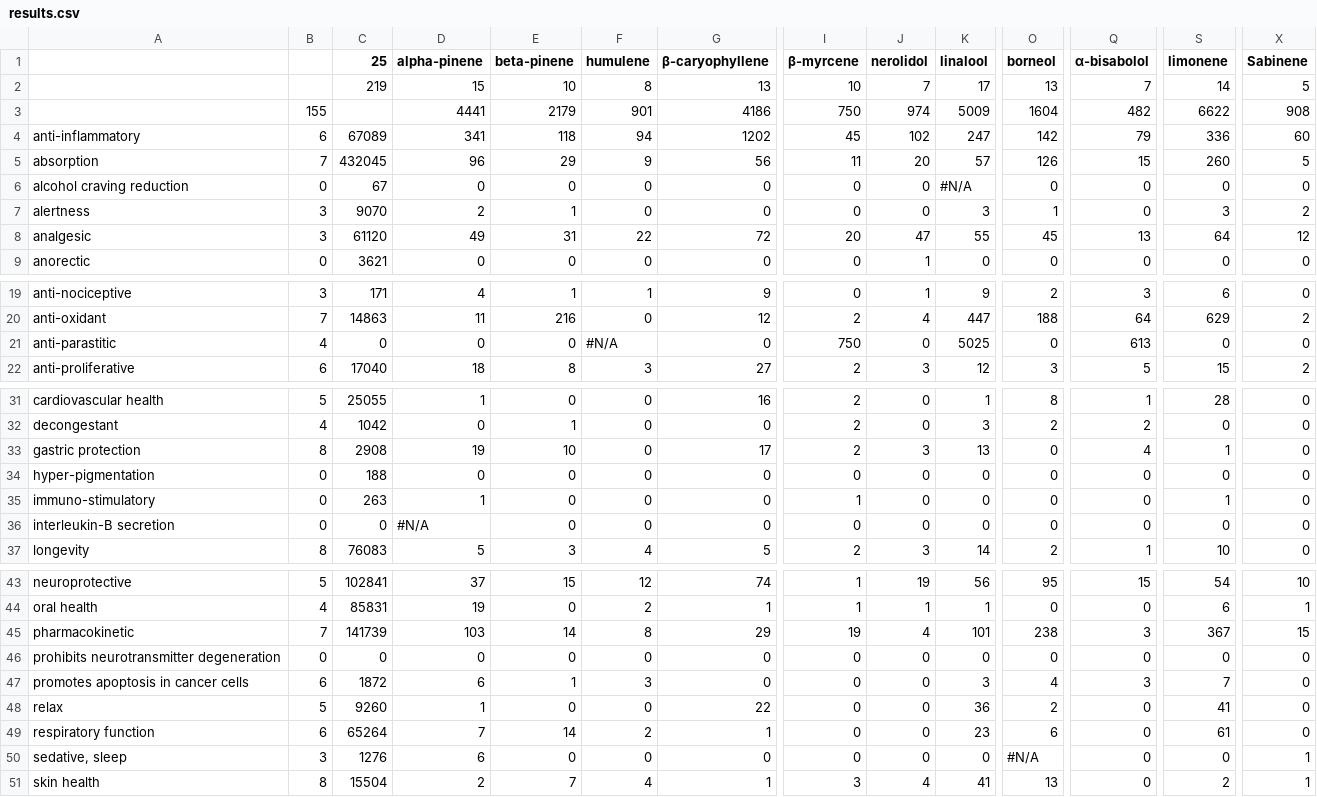
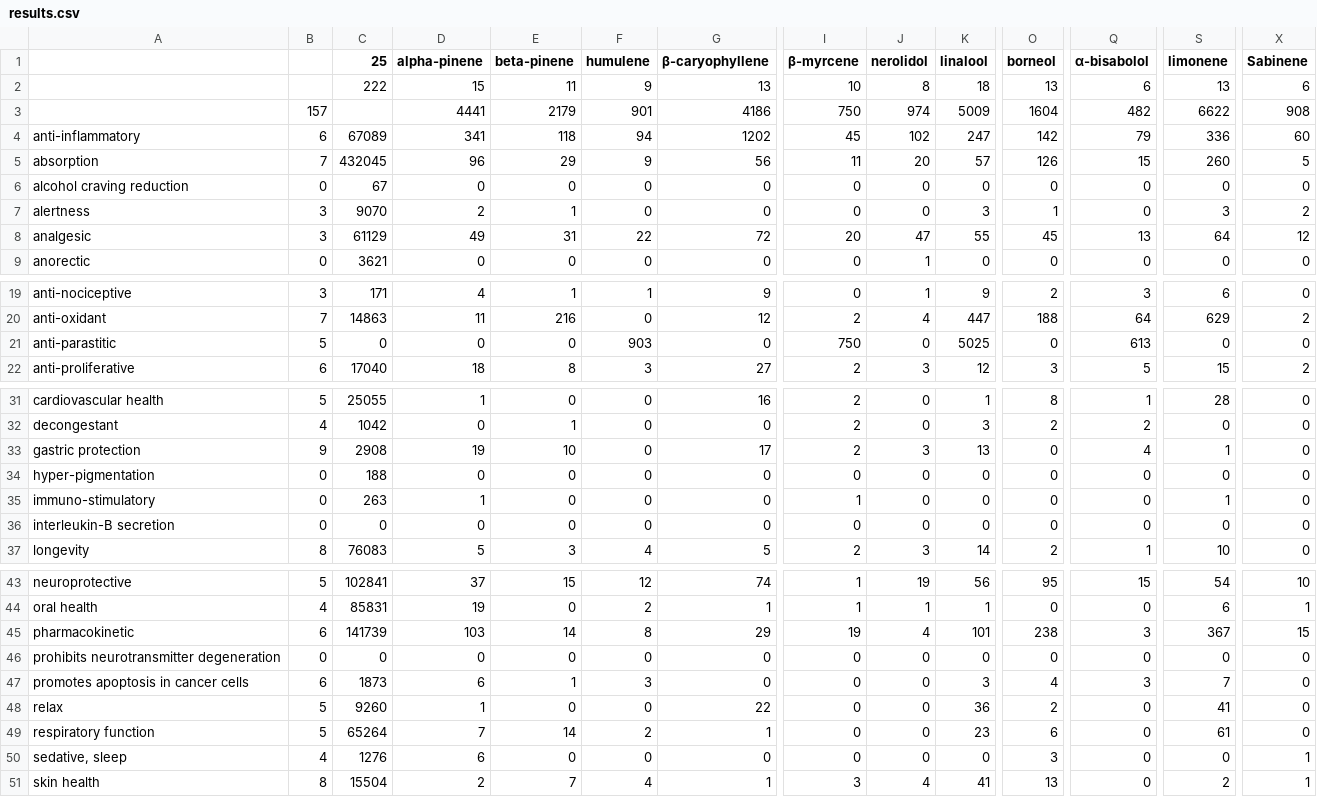
Before and after one commit to Terpedia/terpmed, a CSV file: data/results.csv, drawn as a sheet; only a part is shown, gaps mark what is left out; the diff covers the shown part only; the diff names each change by its address in the sheet, - before the commit and + after, or states it on an @@ line.

```diff
--- a/data/results.csv
+++ b/data/results.csv
-C2 (25): 219
+C2 (25): 222
-E2 (beta-pinene): 10
+E2 (beta-pinene): 11
-F2 (humulene): 8
+F2 (humulene): 9
-J2 (nerolidol): 7
+J2 (nerolidol): 8
-K2 (linalool): 17
+K2 (linalool): 18
-Q2 (α-bisabolol): 7
+Q2 (α-bisabolol): 6
-S2 (limonene): 14
+S2 (limonene): 13
-X2 (Sabinene): 5
+X2 (Sabinene): 6
-B3: 155
+B3: 157
-K6 (linalool): #N/A
+K6 (linalool): 0
-C8 (25): 61120
+C8 (25): 61129
-B21: 4
+B21: 5
-F21 (humulene): #N/A
+F21 (humulene): 903
-B33: 8
+B33: 9
-D36 (alpha-pinene): #N/A
+D36 (alpha-pinene): 0
-B45: 7
+B45: 6
-C47 (25): 1872
+C47 (25): 1873
-B49: 6
+B49: 5
-B50: 3
+B50: 4
-O50 (borneol): #N/A
+O50 (borneol): 3
```
Also changed, not shown: 6 edited cells elsewhere in this file, public/results.csv, 2 other files.
